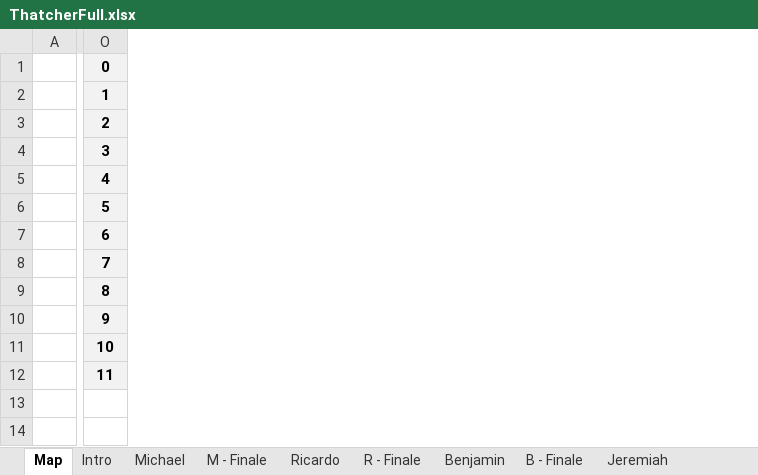
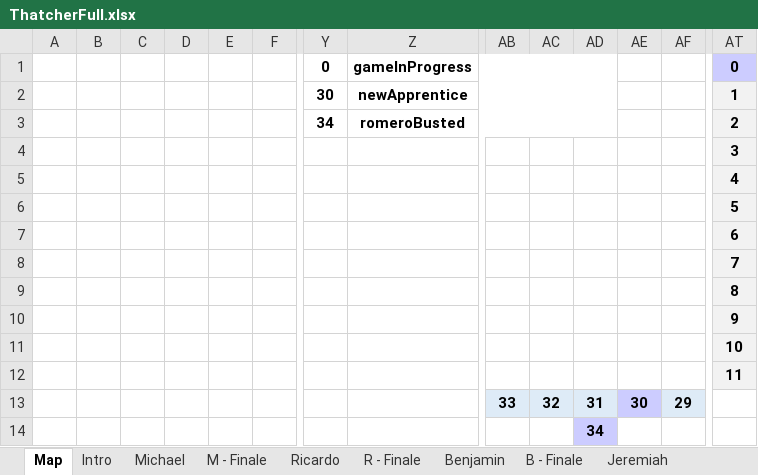
Before and after one commit to javineya/thatcher, an Excel workbook: lib/database/ThatcherFull.xlsx, sheet Map, drawn as a sheet; only a part is shown, gaps mark what is left out; values as stored, in another font and other column widths than the file's, no borders; addresses are those after the commit; rows hold the shown columns only; the diff covers the shown part only; the diff names each change by its address in the sheet, - before the commit and + after, or states it on an @@ line.

```diff
--- a/lib/database/ThatcherFull.xlsx (sheet Map)
+++ b/lib/database/ThatcherFull.xlsx (sheet Map)
+column B, empty
+column C, empty
+column D, empty
+column E, empty
+column F, empty
+column Y, rows 1-3: 0 | 30 | 34
+column Z, rows 1-3: gameInProgress | newApprentice | romeroBusted
+column AB, row 13: 33
+column AC, row 13: 32
+column AD, row 13: 31
+column AE, row 13: 30
+column AF, row 13: 29
-AT1 fill: #F2F2F2
+AT1 fill: #CCCCFF
+row 14:  |  |  |  |  |  |  |  |  |  | 34
```
Also changed, not shown: 19 added columns elsewhere in this sheet, 2 other files.
